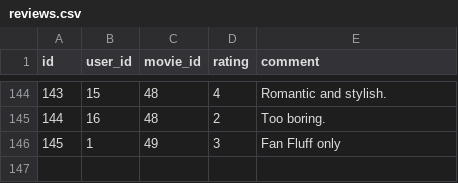
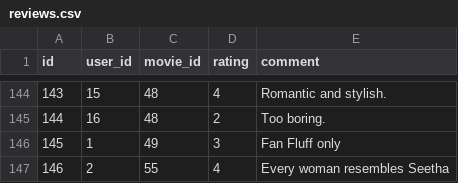
Before and after one commit to Sree-Vidya-Lakshmi-Kuravi/Movie-Review-and-Recommendation-system, a CSV file: MRS_without_SQL/data/reviews.csv, drawn as a sheet; only a part is shown, gaps mark what is left out; the diff names each change by its address in the sheet, - before the commit and + after, or states it on an @@ line.

Commit message:
Added reviews using code

```diff
--- a/MRS_without_SQL/data/reviews.csv
+++ b/MRS_without_SQL/data/reviews.csv
+row 147: 146 | 2 | 55 | 4 | Every woman resembles Seetha
```
